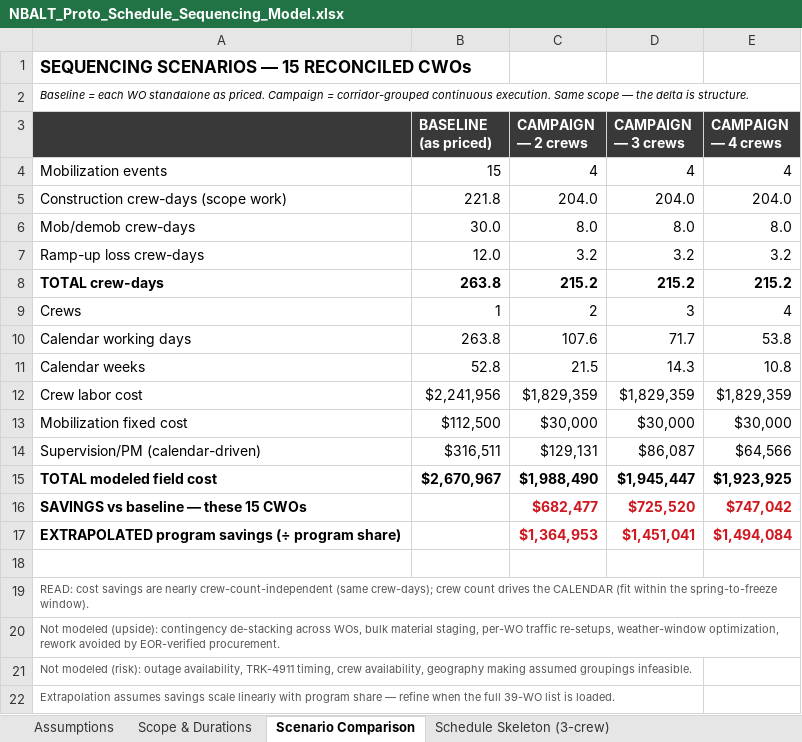
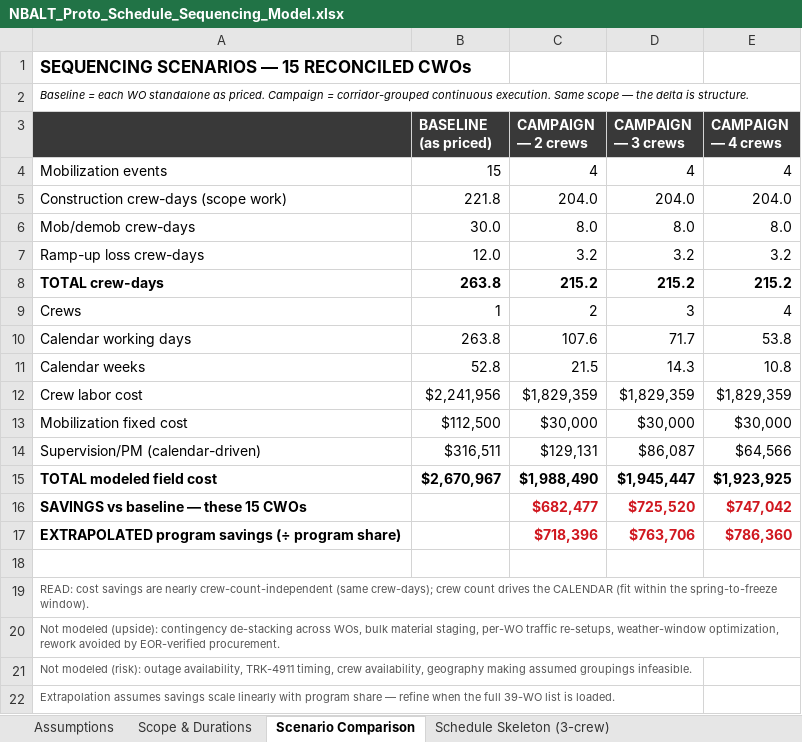
Before and after one commit to codlingjim-debug/Codling-Todo, an Excel workbook: new-baltimore/NBALT_Proto_Schedule_Sequencing_Model.xlsx, sheet Scenario Comparison, drawn as a sheet; values as stored, in another font and other column widths than the file's, no borders; the diff names each change by its address in the sheet, - before the commit and + after, or states it on an @@ line.

```diff
--- a/new-baltimore/NBALT_Proto_Schedule_Sequencing_Model.xlsx (sheet Scenario Comparison)
+++ b/new-baltimore/NBALT_Proto_Schedule_Sequencing_Model.xlsx (sheet Scenario Comparison)
-C17 (CAMPAIGN — 2 crews): $1,364,953
+C17 (CAMPAIGN — 2 crews): $718,396
-D17 (CAMPAIGN — 3 crews): $1,451,041
+D17 (CAMPAIGN — 3 crews): $763,706
-E17 (CAMPAIGN — 4 crews): $1,494,084
+E17 (CAMPAIGN — 4 crews): $786,360
```
Also changed, not shown: sheet Assumptions, 2 other files.
